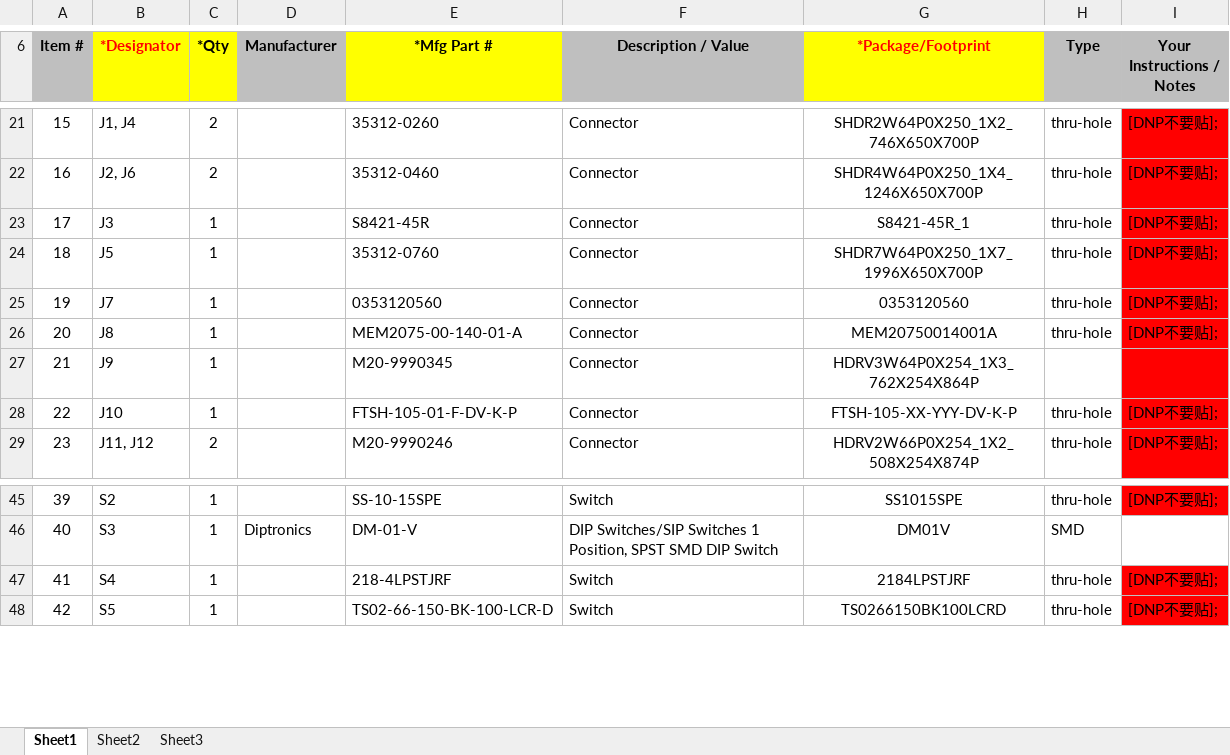
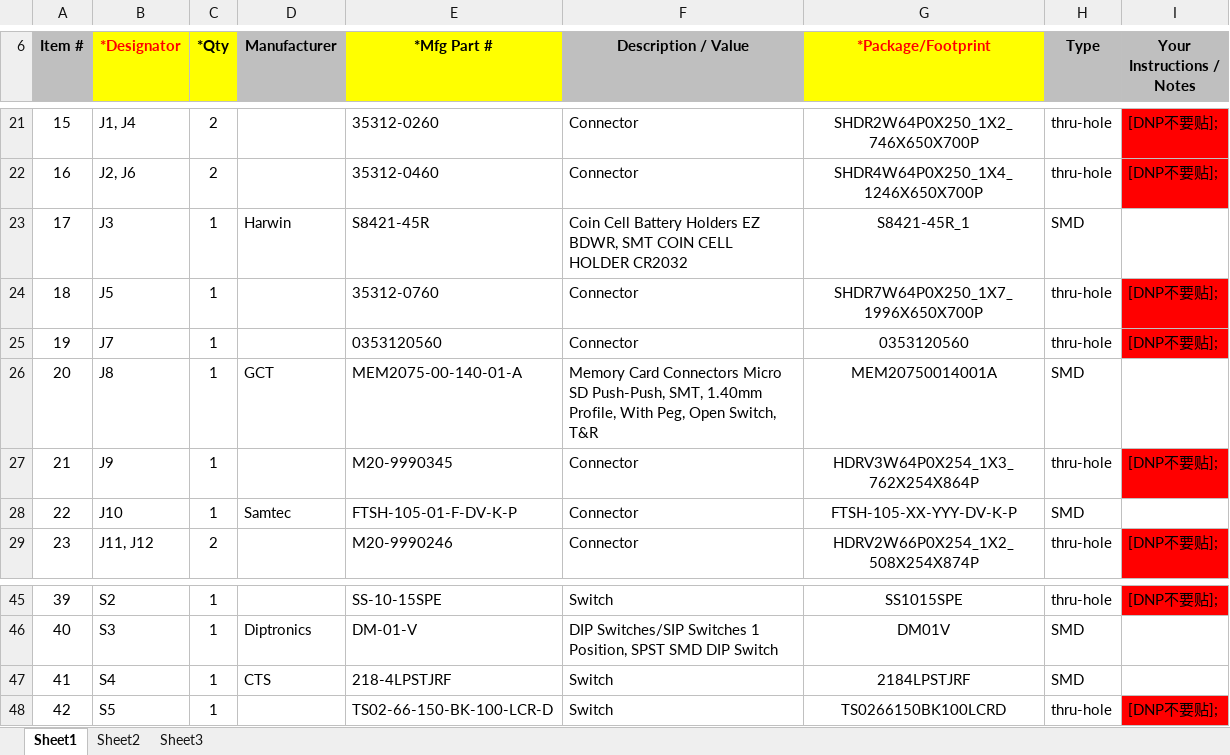
Before and after one commit to MatthewKimball/Back-to-the-Future-Time-Circuits, an Excel workbook: Hardware/Electronics/Time Circuit Control/BOM/BOM_PCBWay.xlsx, sheet Sheet1, drawn as a sheet; only a part is shown, gaps mark what is left out; values as stored, in another font and other column widths than the file's, no borders; charts and pictures not drawn; the diff names each change by its address in the sheet, - before the commit and + after, or states it on an @@ line.

```diff
--- a/Hardware/Electronics/Time Circuit Control/BOM/BOM_PCBWay.xlsx (sheet Sheet1)
+++ b/Hardware/Electronics/Time Circuit Control/BOM/BOM_PCBWay.xlsx (sheet Sheet1)
-D23 (Manufacturer): (empty)
+D23 (Manufacturer): Harwin
-F23 (Description / Value): Connector
+F23 (Description / Value): Coin Cell Battery Holders EZ BDWR, SMT COIN CELL HOLDER CR2032
-H23 (Type): thru-hole
+H23 (Type): SMD
-I23 (Your Instructions / Notes): [DNP不要贴];
+I23 (Your Instructions / Notes): (empty)
-I23 fill: #FF0000
+I23 fill: none
-D26 (Manufacturer): (empty)
+D26 (Manufacturer): GCT
-F26 (Description / Value): Connector
+F26 (Description / Value): Memory Card Connectors Micro SD Push-Push, SMT, 1.40mm Profile, With Peg, Open Switch, T&R
-H26 (Type): thru-hole
+H26 (Type): SMD
-I26 (Your Instructions / Notes): [DNP不要贴];
+I26 (Your Instructions / Notes): (empty)
-I26 fill: #FF0000
+I26 fill: none
-H27 (Type): (empty)
+H27 (Type): thru-hole
-I27 (Your Instructions / Notes): (empty)
+I27 (Your Instructions / Notes): [DNP不要贴];
-D28 (Manufacturer): (empty)
+D28 (Manufacturer): Samtec
-H28 (Type): thru-hole
+H28 (Type): SMD
-I28 (Your Instructions / Notes): [DNP不要贴];
+I28 (Your Instructions / Notes): (empty)
-I28 fill: #FF0000
+I28 fill: none
-D47 (Manufacturer): (empty)
+D47 (Manufacturer): CTS
-H47 (Type): thru-hole
+H47 (Type): SMD
-I47 (Your Instructions / Notes): [DNP不要贴];
+I47 (Your Instructions / Notes): (empty)
-I47 fill: #FF0000
+I47 fill: none
```
Also changed, not shown: 51 other files.
